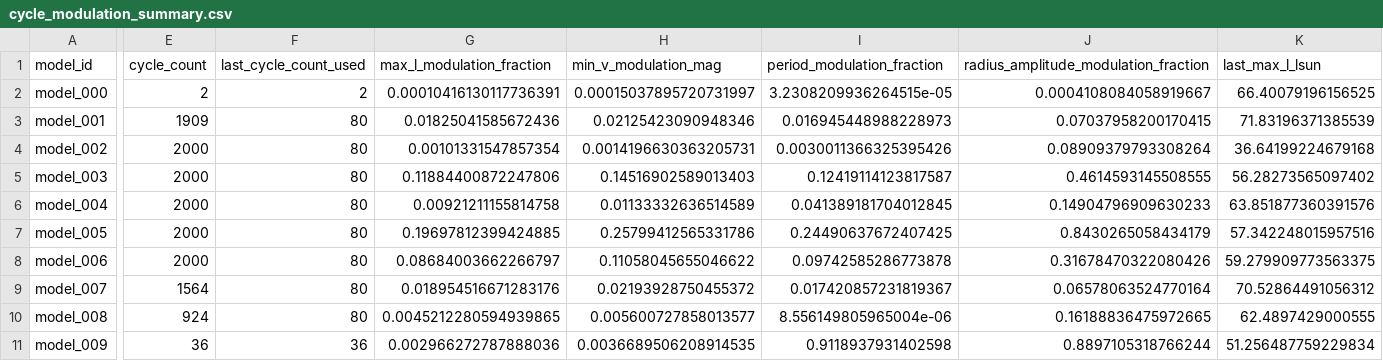
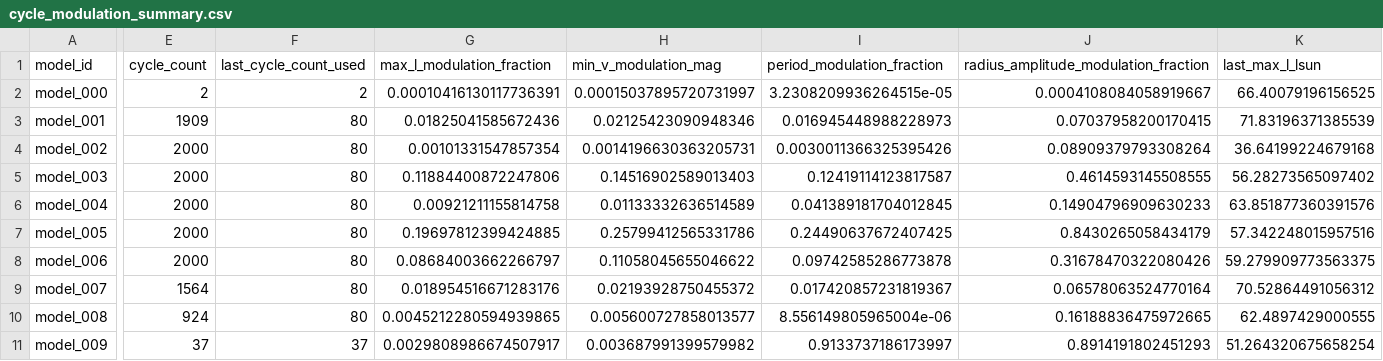
Before and after one commit to earlbellinger/kappa, a CSV file: site/metadata/cycle_modulation_summary.csv, drawn as a sheet; only a part is shown, gaps mark what is left out; the diff covers the shown part only; the diff names each change by its address in the sheet, - before the commit and + after, or states it on an @@ line.

```diff
--- a/site/metadata/cycle_modulation_summary.csv
+++ b/site/metadata/cycle_modulation_summary.csv
-E11 (cycle_count): 36
+E11 (cycle_count): 37
-F11 (last_cycle_count_used): 36
+F11 (last_cycle_count_used): 37
-G11 (max_l_modulation_fraction): 0.002966272787888036
+G11 (max_l_modulation_fraction): 0.0029808986674507917
-H11 (min_v_modulation_mag): 0.0036689506208914535
+H11 (min_v_modulation_mag): 0.003687991399579982
-I11 (period_modulation_fraction): 0.9118937931402598
+I11 (period_modulation_fraction): 0.9133737186173997
-J11: 0.8897105318766244
+J11: 0.8914191802451293
-K11 (last_max_l_lsun): 51.256487759229834
+K11 (last_max_l_lsun): 51.264320675658254
```
Also changed, not shown: 3 edited cells elsewhere in this file, site/metadata/convergence_summary_last100.csv, 13 other files.
